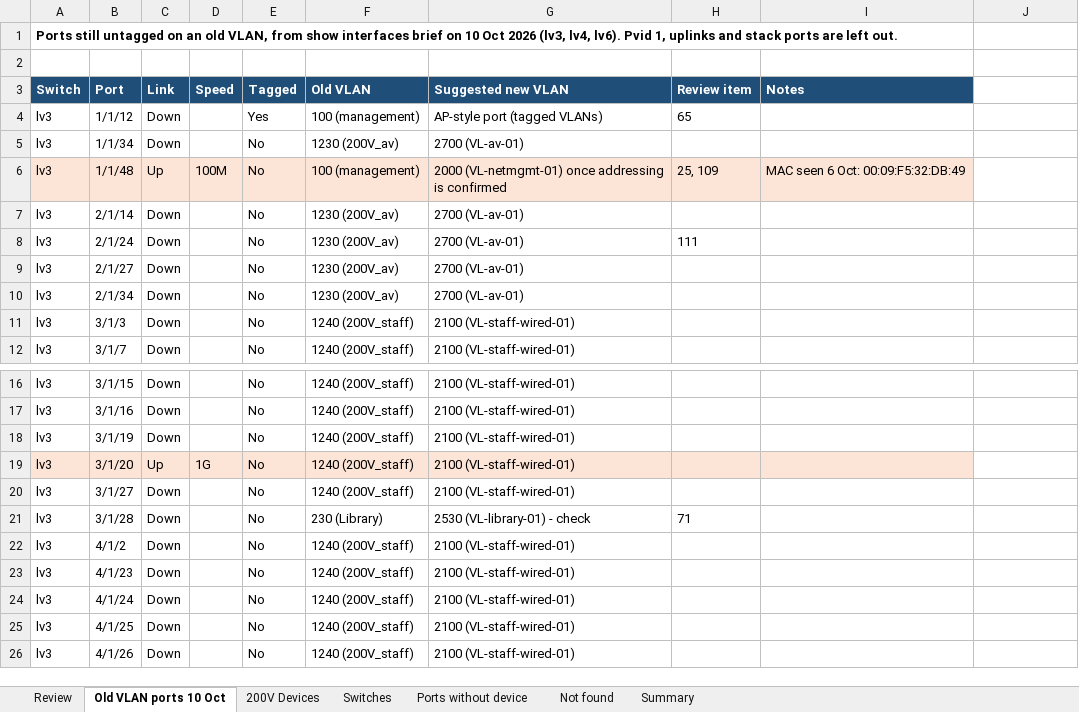
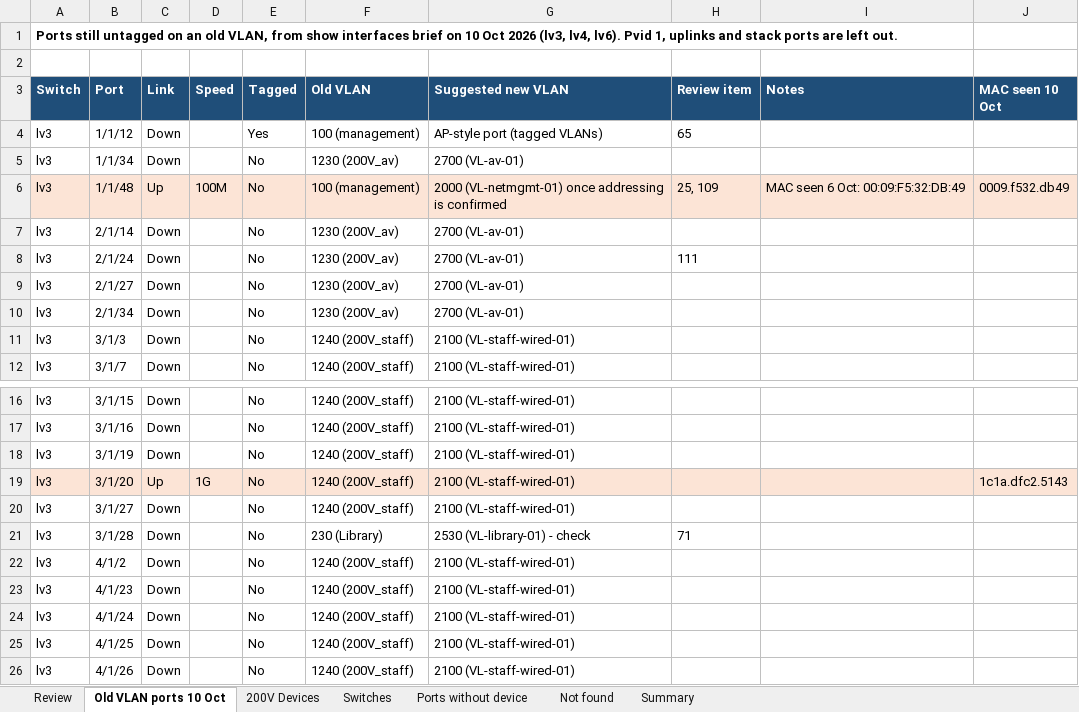
Before and after one commit to Asingh0014/trinity-smartzone-plan, an Excel workbook: 200V Device Port List.xlsx, sheet Old VLAN ports 10 Oct, drawn as a sheet; only a part is shown, gaps mark what is left out; values as stored, in another font and other column widths than the file's, no borders; charts and pictures not drawn; the diff names each change by its address in the sheet, - before the commit and + after, or states it on an @@ line.

```diff
--- a/200V Device Port List.xlsx (sheet Old VLAN ports 10 Oct)
+++ b/200V Device Port List.xlsx (sheet Old VLAN ports 10 Oct)
-J3: (empty)
+J3: MAC seen 10 Oct
-J3 fill: none
+J3 fill: #1F4E79
-J6 (MAC seen 10 Oct): (empty)
+J6 (MAC seen 10 Oct): 0009.f532.db49
-J6 fill: none
+J6 fill: #FCE4D6
-J19 (MAC seen 10 Oct): (empty)
+J19 (MAC seen 10 Oct): 1c1a.dfc2.5143
-J19 fill: none
+J19 fill: #FCE4D6
```
